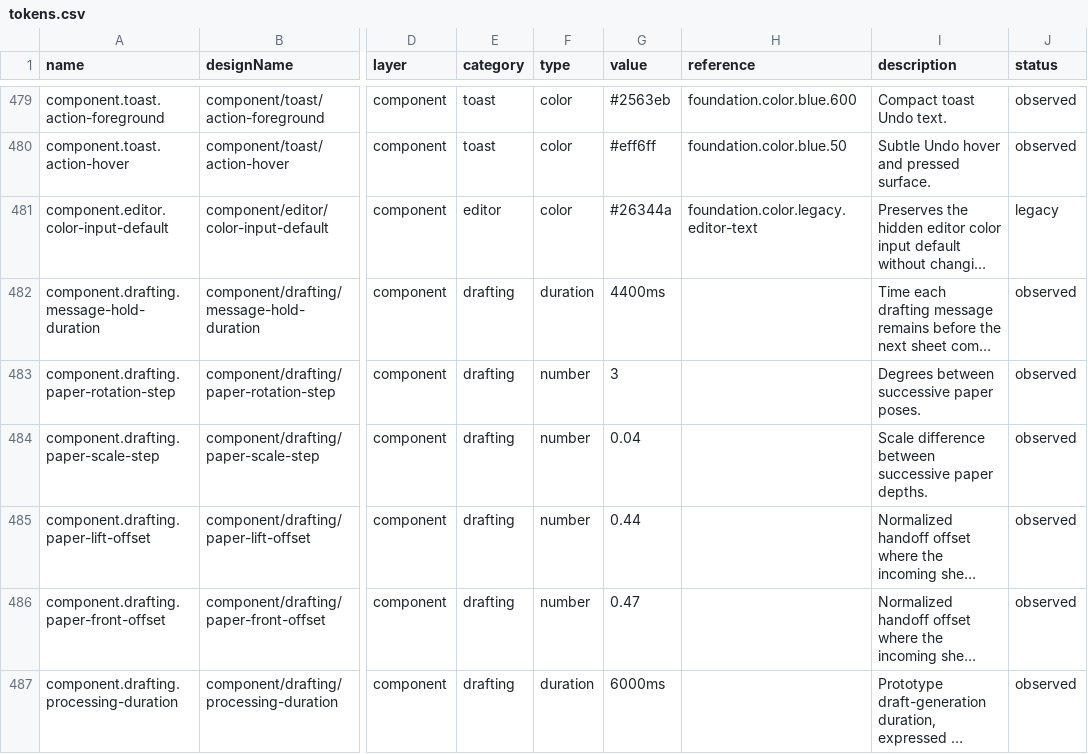
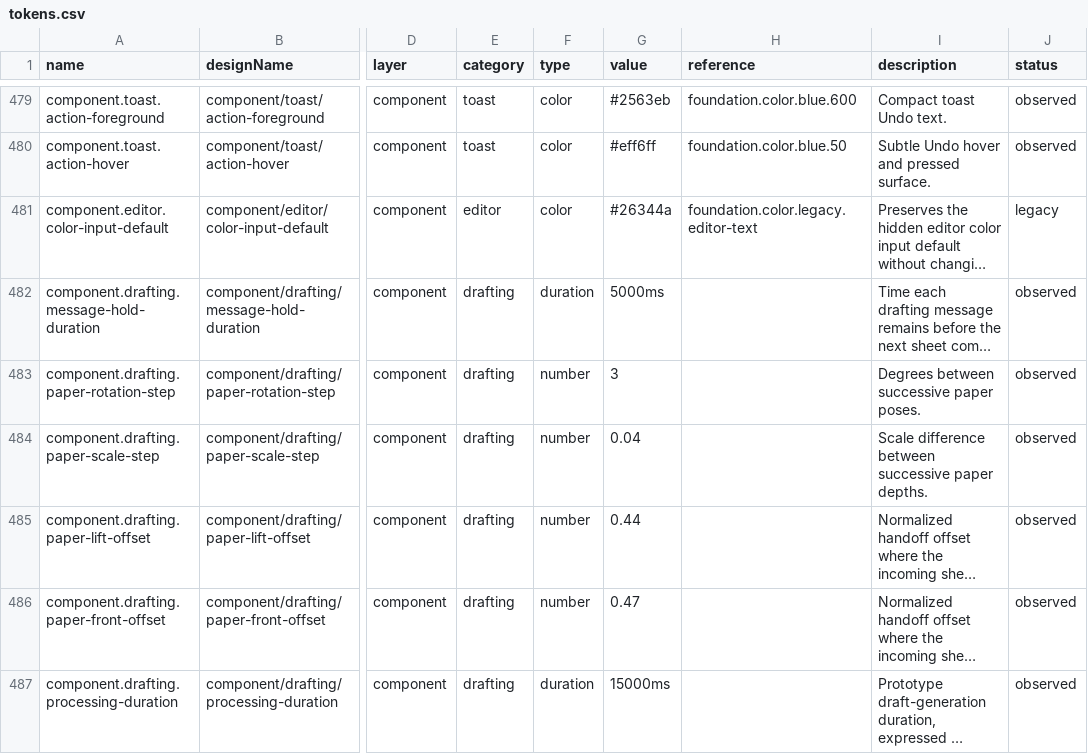
Before and after one commit to ecastillo-productdesigner/CSA, a CSV file: dist/design-system/tokens.csv, drawn as a sheet; only a part is shown, gaps mark what is left out; long unchanged cells end in …; the diff names each change by its address in the sheet, - before the commit and + after, or states it on an @@ line.

```diff
--- a/dist/design-system/tokens.csv
+++ b/dist/design-system/tokens.csv
-G482 (value): 4400ms
+G482 (value): 5000ms
-G487 (value): 6000ms
+G487 (value): 15000ms
```
Also changed, not shown: 54 other files.
